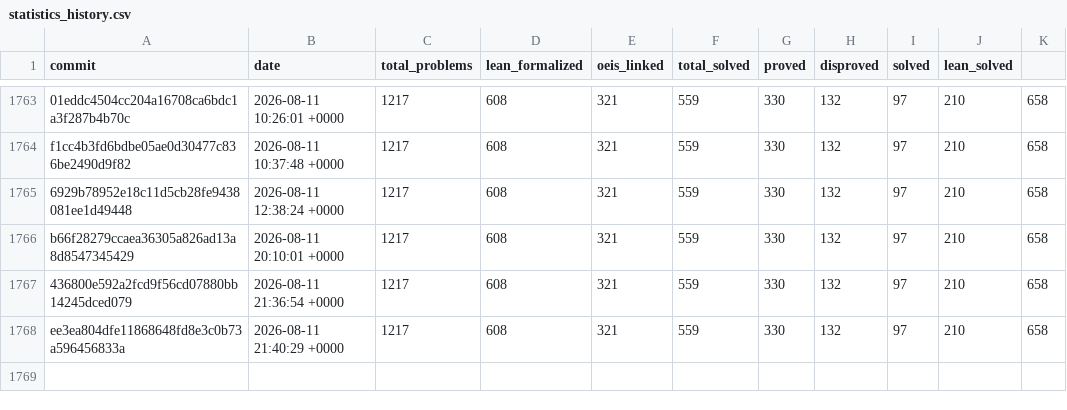
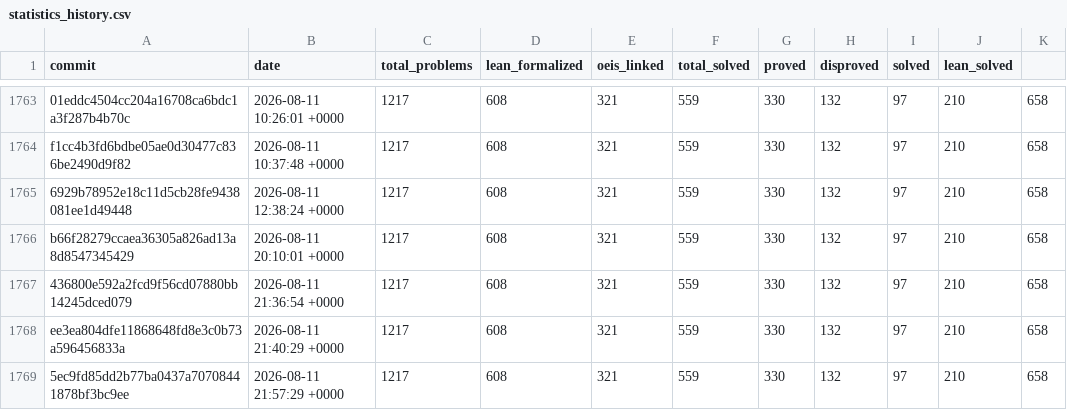
Before and after one commit to teorth/erdosproblems, a CSV file: data/statistics_history.csv, drawn as a sheet; only a part is shown, gaps mark what is left out; the diff names each change by its address in the sheet, - before the commit and + after, or states it on an @@ line.

```diff
--- a/data/statistics_history.csv
+++ b/data/statistics_history.csv
+row 1769: 5ec9fd85dd2b77ba0437a70708441878bf3bc9ee | 2026-08-11 21:57:29 +0000 | 1217 | 608 | 321 | 559 | 330 | 132 | 97 | 210 | 658
```
Also changed, not shown: 2 other files.
